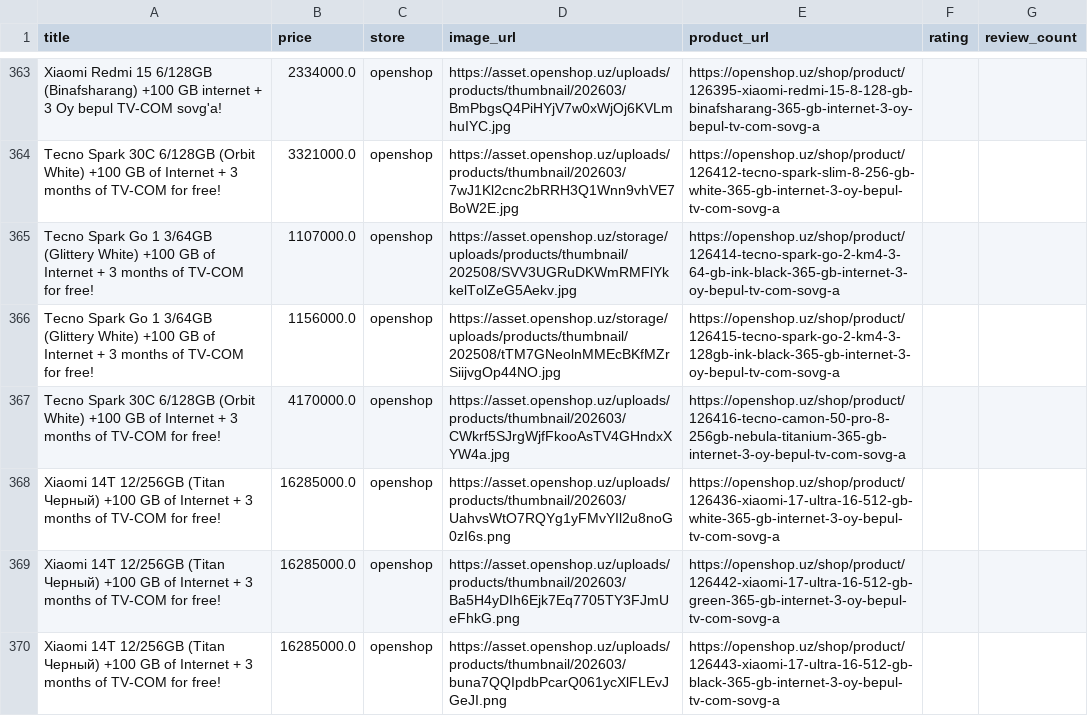
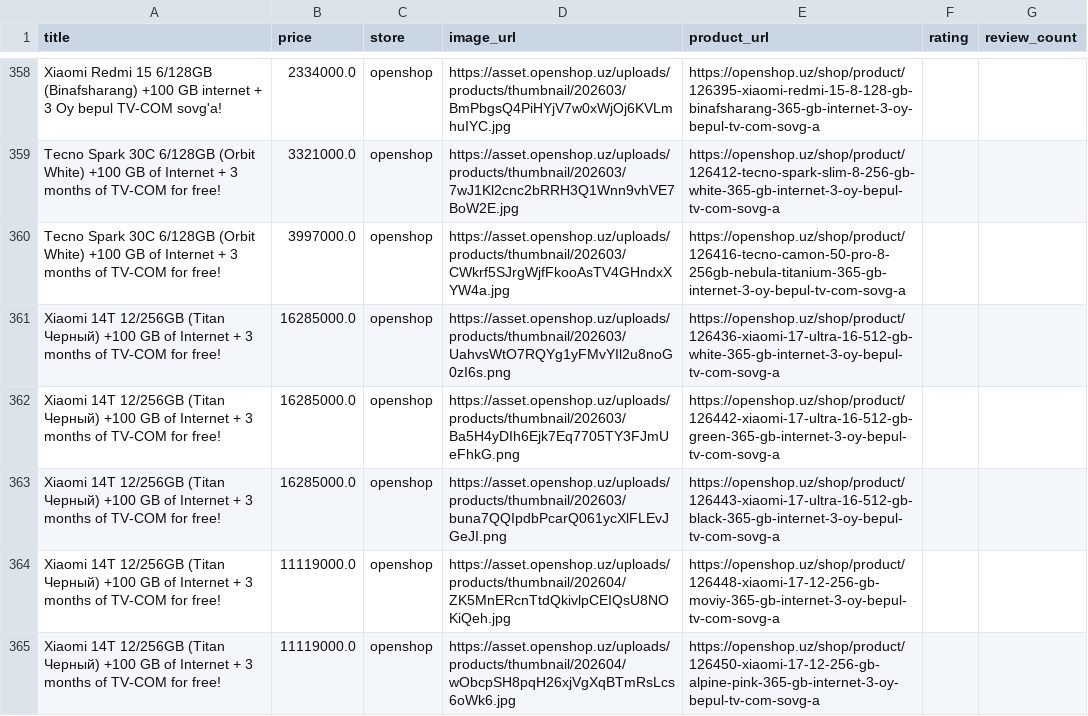
Before and after one commit to soliha10/full-bazar, a CSV file: data/openshop_products.csv, drawn as a sheet; only a part is shown, gaps mark what is left out; the shorter side is filled out with more unchanged rows; the diff covers the shown part only.

```diff
--- a/data/openshop_products.csv
+++ b/data/openshop_products.csv
@@ -364,5 +359,3 @@ Xiaomi Redmi 15 6/128GB (Binafsharang) +100 GB internet + 3 Oy bepul TV-COM sovg
 Tecno Spark 30C 6/128GB (Orbit White) +100 GB of Internet + 3 months of TV-COM for free!,3321000.0,openshop,https://asset.openshop.uz/uploads/products/thumbnail/202603/7wJ1Kl2cnc2bRRH3Q1Wnn9vhVE7BoW2E.jpg,https://openshop.uz/shop/product/126412-tecno-spark-slim-8-256-gb-white-365-gb-internet-3-oy-bepul-tv-com-sovg-a,,
-Tecno Spark Go 1 3/64GB (Glittery White) +100 GB of Internet + 3 months of TV-COM for free!,1107000.0,openshop,https://asset.openshop.uz/storage/uploads/products/thumbnail/202508/SVV3UGRuDKWmRMFlYkkelTolZeG5Aekv.jpg,https://openshop.uz/shop/product/126414-tecno-spark-go-2-km4-3-64-gb-ink-black-365-gb-internet-3-oy-bepul-tv-com-sovg-a,,
-Tecno Spark Go 1 3/64GB (Glittery White) +100 GB of Internet + 3 months of TV-COM for free!,1156000.0,openshop,https://asset.openshop.uz/storage/uploads/products/thumbnail/202508/tTM7GNeolnMMEcBKfMZrSiijvgOp44NO.jpg,https://openshop.uz/shop/product/126415-tecno-spark-go-2-km4-3-128gb-ink-black-365-gb-internet-3-oy-bepul-tv-com-sovg-a,,
-Tecno Spark 30C 6/128GB (Orbit White) +100 GB of Internet + 3 months of TV-COM for free!,4170000.0,openshop,https://asset.openshop.uz/uploads/products/thumbnail/202603/CWkrf5SJrgWjfFkooAsTV4GHndxXYW4a.jpg,https://openshop.uz/shop/product/126416-tecno-camon-50-pro-8-256gb-nebula-titanium-365-gb-internet-3-oy-bepul-tv-com-sovg-a,,
+Tecno Spark 30C 6/128GB (Orbit White) +100 GB of Internet + 3 months of TV-COM for free!,3997000.0,openshop,https://asset.openshop.uz/uploads/products/thumbnail/202603/CWkrf5SJrgWjfFkooAsTV4GHndxXYW4a.jpg,https://openshop.uz/shop/product/126416-tecno-camon-50-pro-8-256gb-nebula-titanium-365-gb-internet-3-oy-bepul-tv-com-sovg-a,,
 Xiaomi 14T 12/256GB (Titan Черный) +100 GB of Internet + 3 months of TV-COM for free!,16285000.0,openshop,https://asset.openshop.uz/uploads/products/thumbnail/202603/UahvsWtO7RQYg1yFMvYIl2u8noG0zI6s.png,https://openshop.uz/shop/product/126436-xiaomi-17-ultra-16-512-gb-white-365-gb-internet-3-oy-bepul-tv-com-sovg-a,,
```
Also changed, not shown: 1 added row, 9 removed rows and 15 edited cells elsewhere in this file, data/beemarket_products.csv, data/discont_products.csv, 10 other files.
